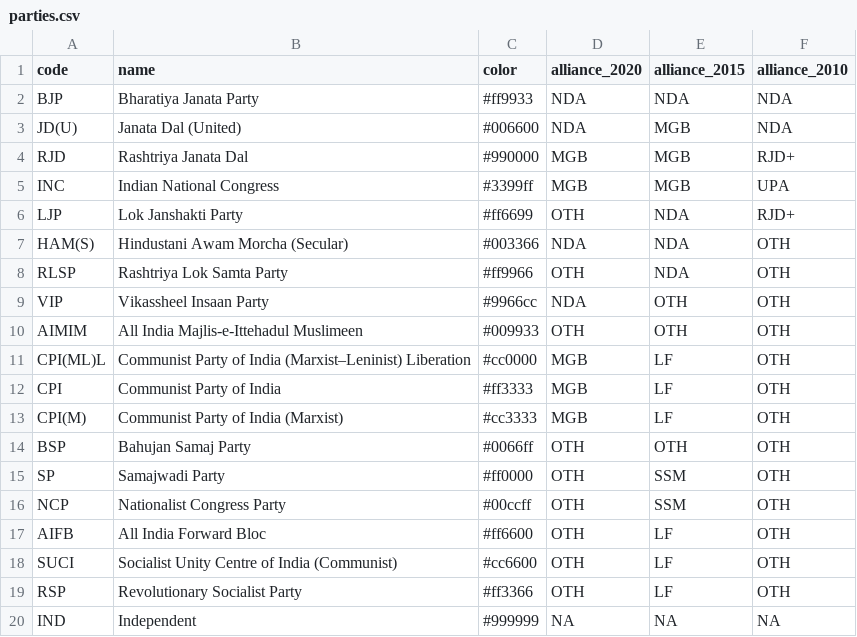
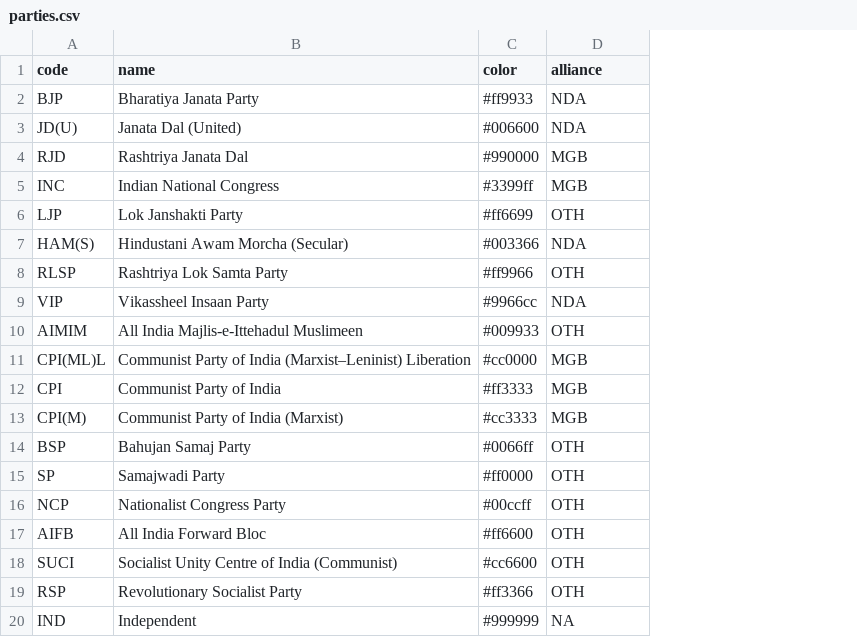
Before and after one commit to SuhasTPML/bihar_election_map, a CSV file: parties.csv, drawn as a sheet; the diff names each change by its address in the sheet, - before the commit and + after, or states it on an @@ line.

```diff
--- a/parties.csv
+++ b/parties.csv
-column E (alliance_2015), rows 2-20: NDA | MGB | MGB | MGB | NDA | NDA | NDA | OTH | OTH | LF | LF | LF | OTH | SSM | SSM | LF | LF | LF | NA
-column F (alliance_2010), rows 2-20: NDA | NDA | RJD+ | UPA | RJD+ | OTH | OTH | OTH | OTH | OTH | OTH | OTH | OTH | OTH | OTH | OTH | OTH | OTH | NA
-D1: alliance_2020
+D1: alliance
```
Also changed, not shown: 4 other files.
